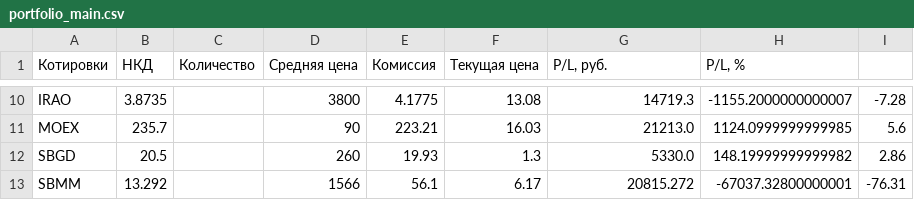
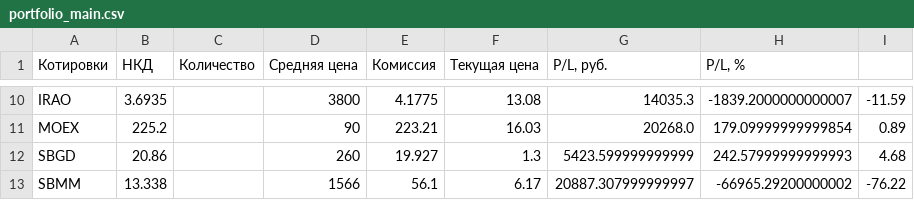
Before and after one commit to Athelbiban/learner, a CSV file: broker_report/portfolio_main.csv, drawn as a sheet; only a part is shown, gaps mark what is left out; the diff covers the shown part only; the diff names each change by its address in the sheet, - before the commit and + after, or states it on an @@ line.

```diff
--- a/broker_report/portfolio_main.csv
+++ b/broker_report/portfolio_main.csv
-B10 (НКД): 3.8735
+B10 (НКД): 3.6935
-G10 (P/L, руб.): 14719.3
+G10 (P/L, руб.): 14035.3
-H10 (P/L, %): -1155.2000000000007
+H10 (P/L, %): -1839.2000000000007
-I10: -7.28
+I10: -11.59
-B11 (НКД): 235.7
+B11 (НКД): 225.2
-G11 (P/L, руб.): 21213.0
+G11 (P/L, руб.): 20268.0
-H11 (P/L, %): 1124.0999999999985
+H11 (P/L, %): 179.09999999999854
-I11: 5.6
+I11: 0.89
-B12 (НКД): 20.5
+B12 (НКД): 20.86
-E12 (Комиссия): 19.93
+E12 (Комиссия): 19.927
-G12 (P/L, руб.): 5330.0
+G12 (P/L, руб.): 5423.599999999999
-H12 (P/L, %): 148.19999999999982
+H12 (P/L, %): 242.57999999999993
-I12: 2.86
+I12: 4.68
-B13 (НКД): 13.292
+B13 (НКД): 13.338
-G13 (P/L, руб.): 20815.272
+G13 (P/L, руб.): 20887.307999999997
-H13 (P/L, %): -67037.32800000001
+H13 (P/L, %): -66965.29200000002
-I13: -76.31
+I13: -76.22
```
Also changed, not shown: 32 edited cells elsewhere in this file, broker_report/portfolio.csv, broker_report/transactions.csv, 1 other file.
